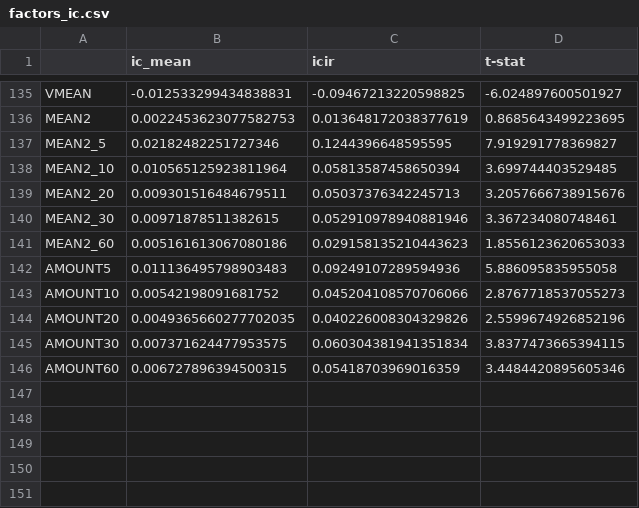
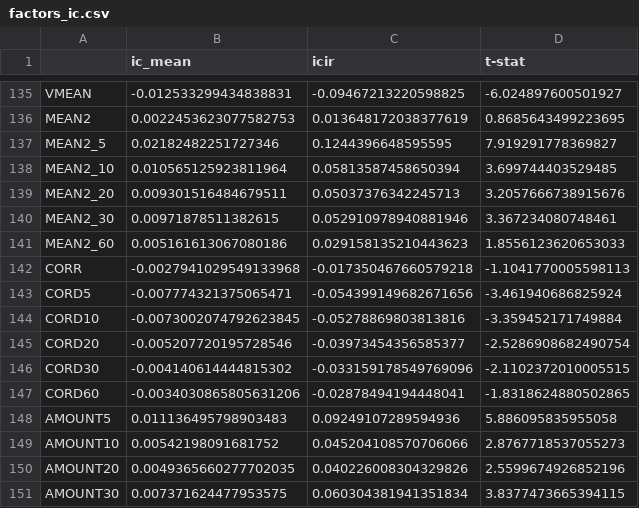
Before and after one commit to HaoningChen/scutquant, a CSV file: 技术因子测试/factors_ic.csv, drawn as a sheet; only a part is shown, gaps mark what is left out; the shorter side is filled out with more unchanged rows; the diff names each change by its address in the sheet, - before the commit and + after, or states it on an @@ line.

```diff
--- a/技术因子测试/factors_ic.csv
+++ b/技术因子测试/factors_ic.csv
+row 142: CORR | -0.0027941029549133968 | -0.017350467660579218 | -1.1041770005598113
+row 143: CORD5 | -0.007774321375065471 | -0.054399149682671656 | -3.461940686825924
+row 144: CORD10 | -0.0073002074792623845 | -0.05278869803813816 | -3.359452171749884
+row 145: CORD20 | -0.005207720195728546 | -0.03973454356585377 | -2.5286908682490754
+row 146: CORD30 | -0.004140614444815302 | -0.033159178549769096 | -2.1102372010005515
+row 147: CORD60 | -0.0034030865805631206 | -0.02878494194448041 | -1.8318624880502865
```
Also changed, not shown: 2 other files.
